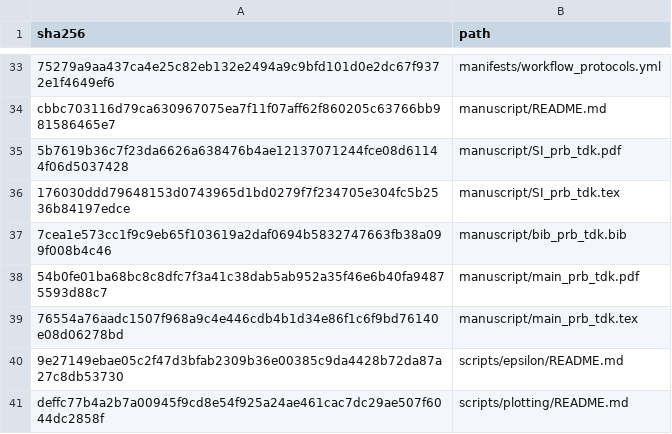
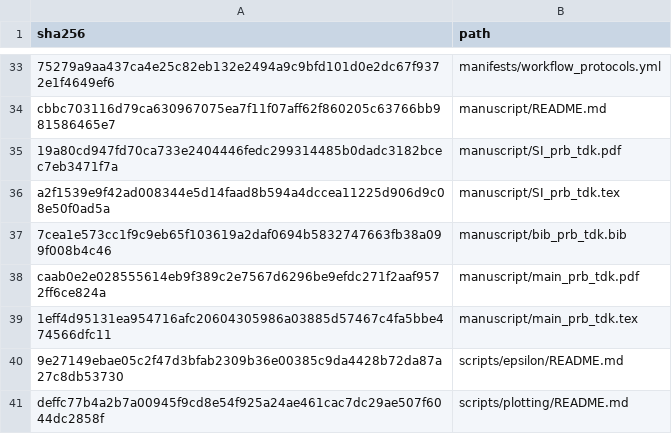
Before and after one commit to DCM-Uni-Paderborn/UZH-protocol, a TSV file: manifests/file_hashes.tsv, drawn as a sheet; only a part is shown, gaps mark what is left out; the diff names each change by its address in the sheet, - before the commit and + after, or states it on an @@ line.

```diff
--- a/manifests/file_hashes.tsv
+++ b/manifests/file_hashes.tsv
-A35 (sha256): 5b7619b36c7f23da6626a638476b4ae12137071244fce08d61144f06d5037428
+A35 (sha256): 19a80cd947fd70ca733e2404446fedc299314485b0dadc3182bcec7eb3471f7a
-A36 (sha256): 176030ddd79648153d0743965d1bd0279f7f234705e304fc5b2536b84197edce
+A36 (sha256): a2f1539e9f42ad008344e5d14faad8b594a4dccea11225d906d9c08e50f0ad5a
-A38 (sha256): 54b0fe01ba68bc8c8dfc7f3a41c38dab5ab952a35f46e6b40fa94875593d88c7
+A38 (sha256): caab0e2e028555614eb9f389c2e7567d6296be9efdc271f2aaf9572ff6ce824a
-A39 (sha256): 76554a76aadc1507f968a9c4e446cdb4b1d34e86f1c6f9bd76140e08d06278bd
+A39 (sha256): 1eff4d95131ea954716afc20604305986a03885d57467c4fa5bbe474566dfc11
```
Also changed, not shown: 4 other files.
